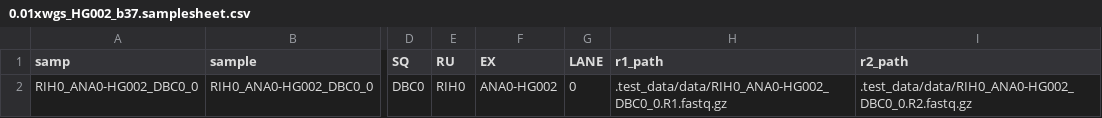
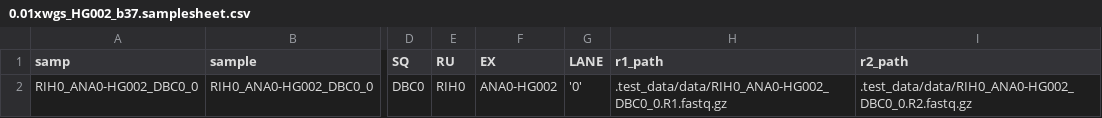
Before and after one commit to Daylily-Informatics/daylily, a CSV file: .test_data/data/0.01xwgs_HG002_b37.samplesheet.csv, drawn as a sheet; only a part is shown, gaps mark what is left out; the diff names each change by its address in the sheet, - before the commit and + after, or states it on an @@ line.

```diff
--- a/.test_data/data/0.01xwgs_HG002_b37.samplesheet.csv
+++ b/.test_data/data/0.01xwgs_HG002_b37.samplesheet.csv
-G2 (LANE): 0
+G2 (LANE): '0'
```
Also changed, not shown: .test_data/data/0.01x_3_wgs_HG002_hg38.samplesheet.csv, .test_data/data/0.01xwgs_HG002_hg38.samplesheet.csv, 4 other files.
